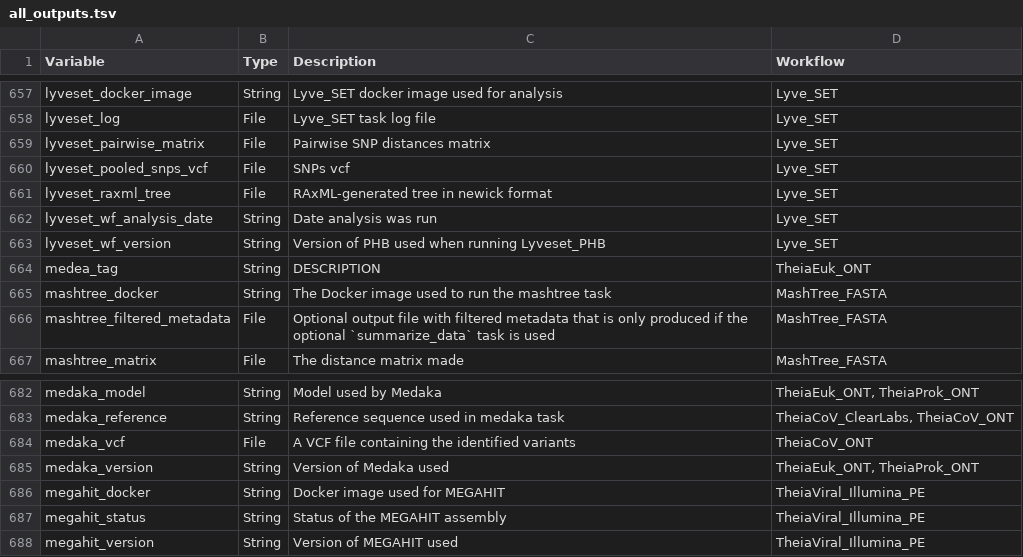
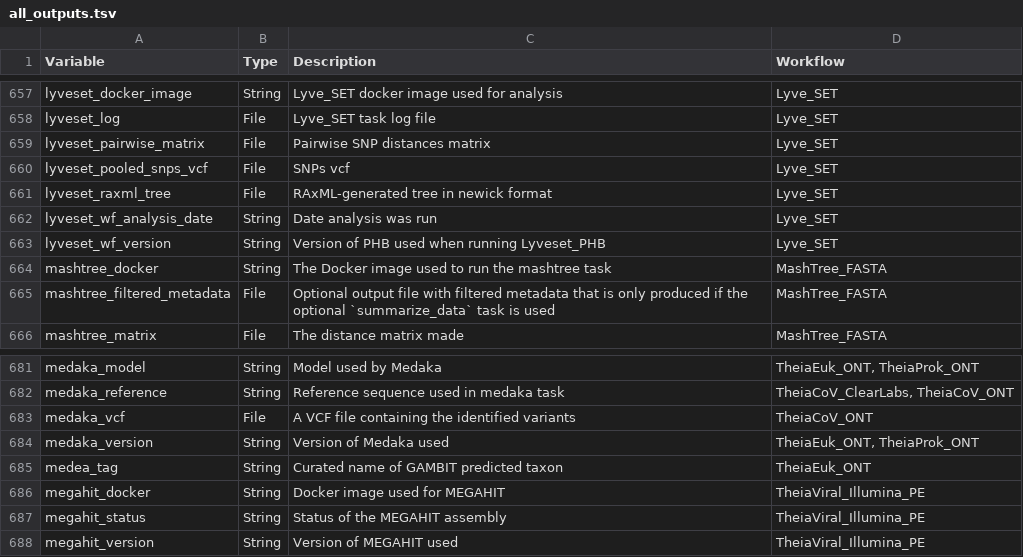
Before and after one commit to theiagen/public_health_bioinformatics, a TSV file: docs/assets/tables/all_outputs.tsv, drawn as a sheet; only a part is shown, gaps mark what is left out.

```diff
--- a/docs/assets/tables/all_outputs.tsv
+++ b/docs/assets/tables/all_outputs.tsv
@@ -663,3 +663,2 @@ lyveset_wf_analysis_date	String	Date analysis was run	Lyve_SET
 lyveset_wf_version	String	Version of PHB used when running Lyveset_PHB	Lyve_SET
-medea_tag	String	DESCRIPTION	TheiaEuk_ONT
 mashtree_docker	String	The Docker image used to run the mashtree task	MashTree_FASTA
@@ -685,2 +684,3 @@ medaka_vcf	File	A VCF file containing the identified variants	TheiaCoV_ONT
 medaka_version	String	Version of Medaka used	TheiaEuk_ONT, TheiaProk_ONT
+medea_tag	String	Curated name of GAMBIT predicted taxon	TheiaEuk_ONT
 megahit_docker	String	Docker image used for MEGAHIT	TheiaViral_Illumina_PE
```
Also changed, not shown: docs/assets/tables/all_inputs.tsv.
